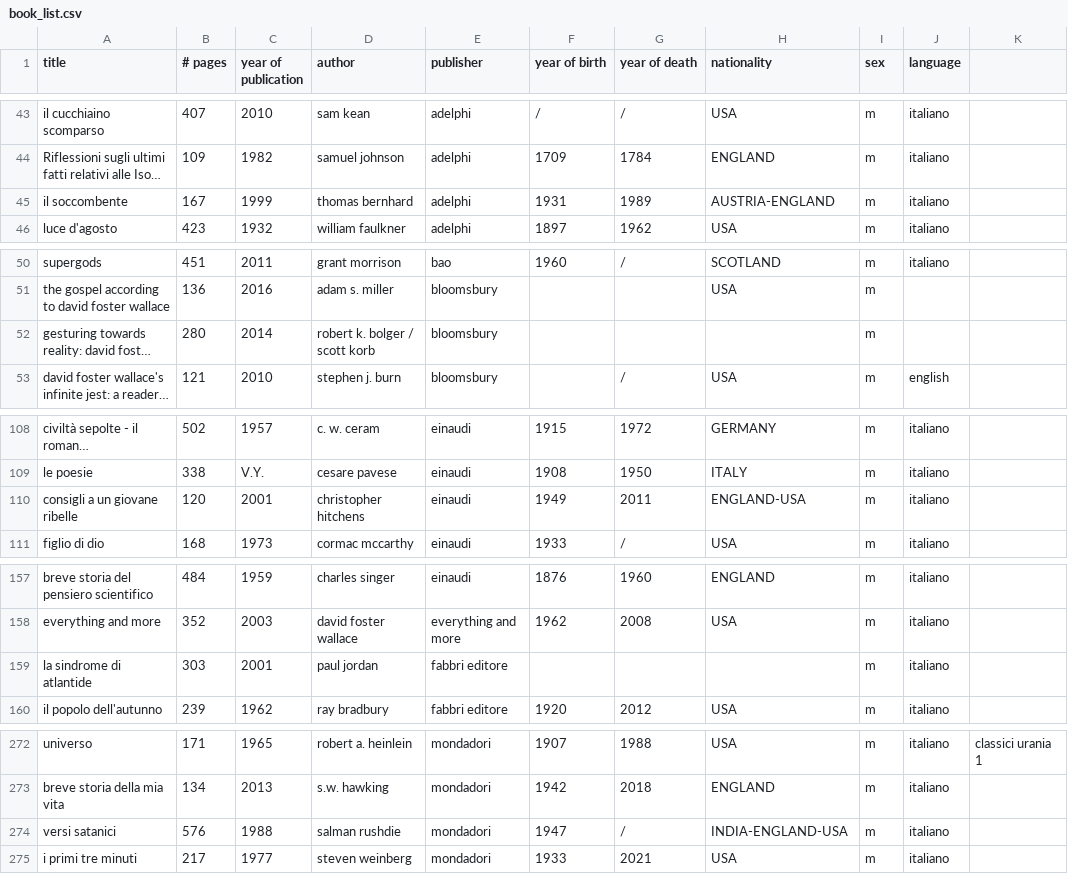
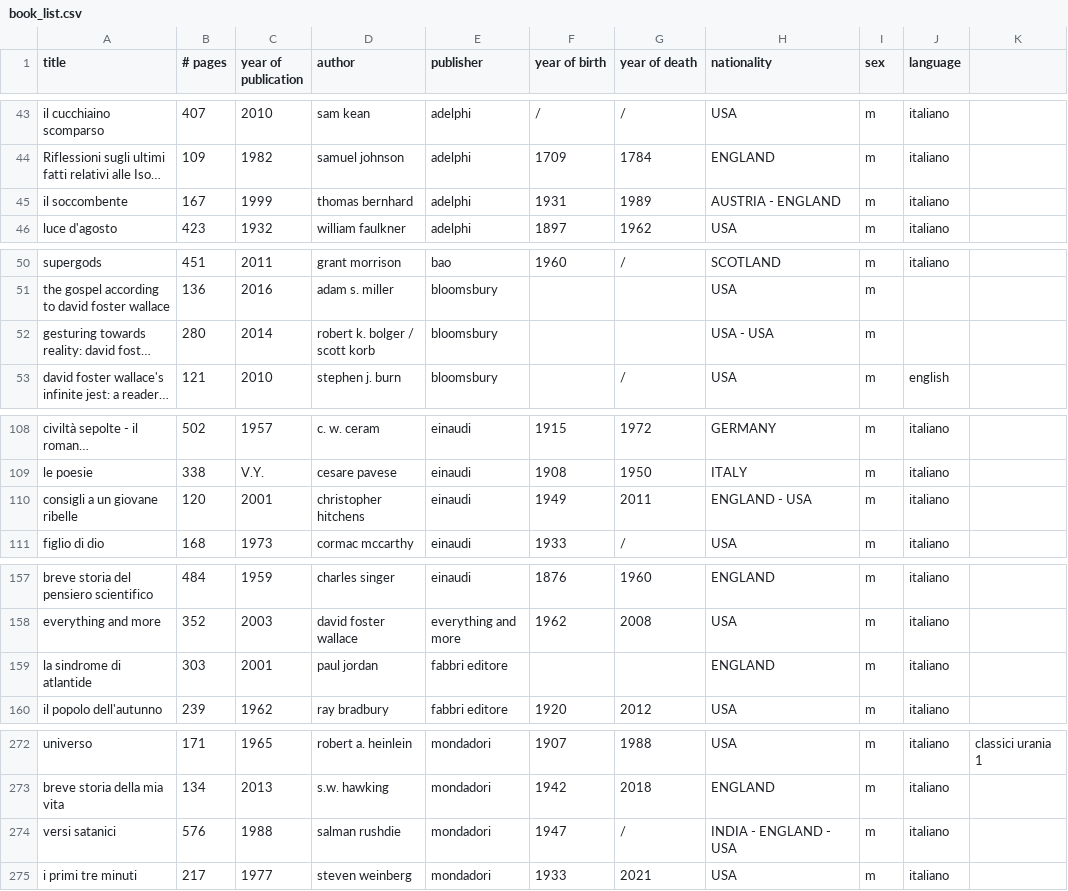
Before and after one commit to anvi-git/Project_Book_library, a CSV file: book_list.csv, drawn as a sheet; only a part is shown, gaps mark what is left out; long unchanged cells end in …; the diff covers the shown part only; the diff names each change by its address in the sheet, - before the commit and + after, or states it on an @@ line.

```diff
--- a/book_list.csv
+++ b/book_list.csv
-H45 (nationality): AUSTRIA-ENGLAND
+H45 (nationality): AUSTRIA - ENGLAND
-H52 (nationality): (empty)
+H52 (nationality): USA - USA
-H110 (nationality): ENGLAND-USA
+H110 (nationality): ENGLAND - USA
-H159 (nationality): (empty)
+H159 (nationality): ENGLAND
-H274 (nationality): INDIA-ENGLAND-USA
+H274 (nationality): INDIA - ENGLAND - USA
```
Also changed, not shown: 28 edited cells elsewhere in this file, 1 other file.
